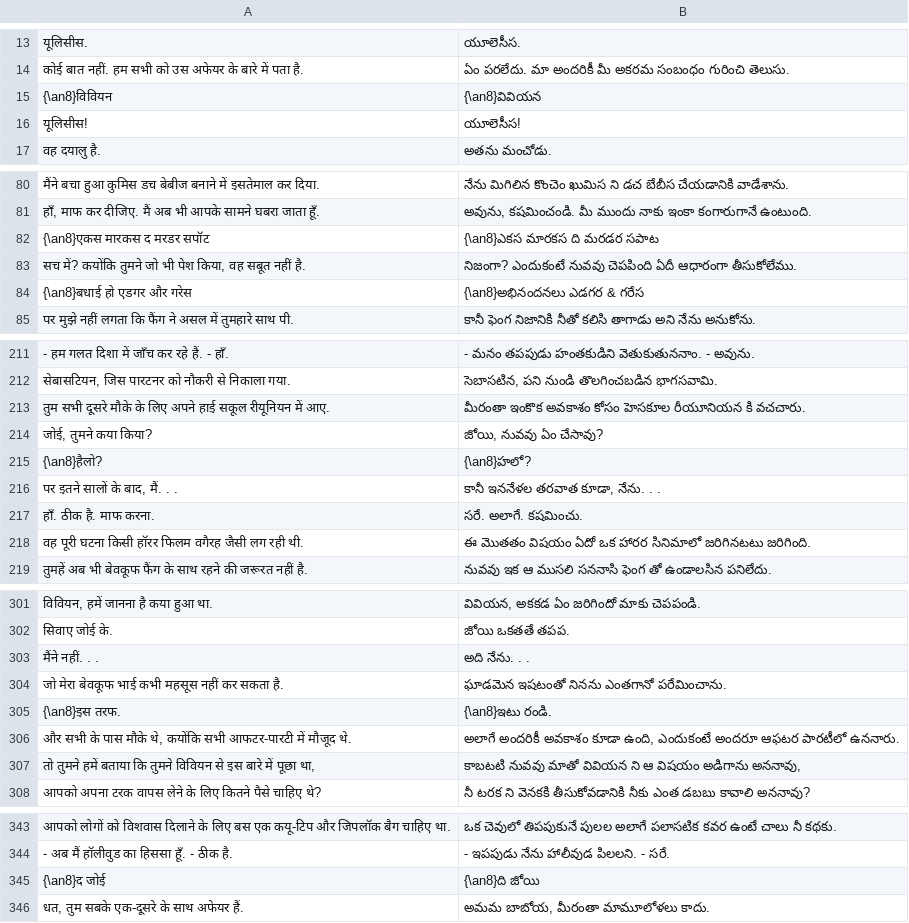
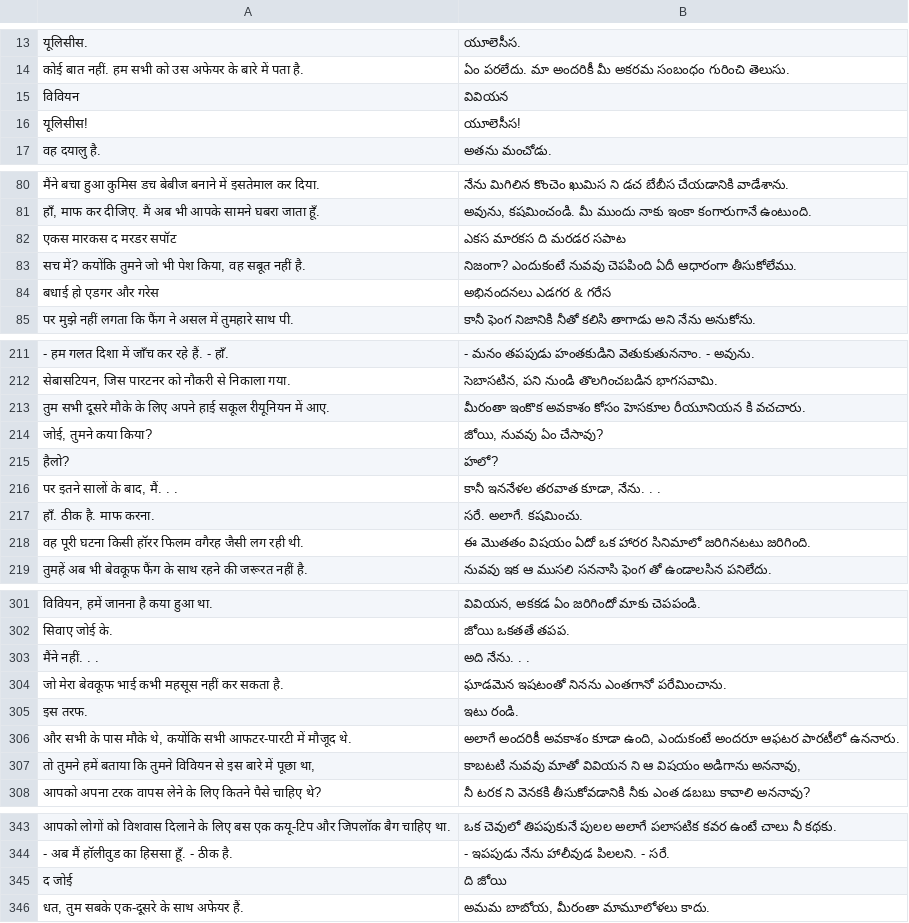
Before and after one commit to NLP-24/Statistical-Machine-Translation-Hindi-Telugu-, a TSV file: data-aligned/data-125_aligned_125.tsv, drawn as a sheet; only a part is shown, gaps mark what is left out; the diff covers the shown part only.

```diff
--- a/data-aligned/data-125_aligned_125.tsv
+++ b/data-aligned/data-125_aligned_125.tsv
@@ -14,3 +14,3 @@
 कोई बात नहीं. हम सभी को उस अफेयर के बारे में पता है.	ఏం పరలేదు. మా అందరికీ మీ అకరమ సంబంధం గురించి తెలుసు.
-{\an8}विवियन	{\an8}వివియన
+विवियन	వివియన
 यूलिसीस!	యూలెసీస!
@@ -81,5 +81,5 @@
 हाँ, माफ कर दीजिए. मैं अब भी आपके सामने घबरा जाता हूँ.	అవును, కషమించండి. మీ ముందు నాకు ఇంకా కంగారుగానే ఉంటుంది.
-{\an8}एकस मारकस द मरडर सपॉट	{\an8}ఎకస మారకస ది మరడర సపాట
+एकस मारकस द मरडर सपॉट	ఎకస మారకస ది మరడర సపాట
 सच में? कयोंकि तुमने जो भी पेश किया, वह सबूत नहीं है.	నిజంగా? ఎందుకంటే నువవు చెపపింది ఏదీ ఆధారంగా తీసుకోలేము.
-{\an8}बधाई हो एडगर और गरेस	{\an8}అభినందనలు ఎడగర & గరేస
+बधाई हो एडगर और गरेस	అభినందనలు ఎడగర & గరేస
 पर मुझे नहीं लगता कि फैंग ने असल में तुमहारे साथ पी.	కానీ ఫెంగ నిజానికి నీతో కలిసి తాగాడు అని నేను అనుకోను.
@@ -214,3 +214,3 @@
 जोई, तुमने कया किया?	జోయి, నువవు ఏం చేసావు?
-{\an8}हैलो?	{\an8}హలో?
+हैलो?	హలో?
 पर इतने सालों के बाद, मैं. . .	కానీ ఇననేళల తరవాత కూడా, నేను. . .
@@ -304,3 +304,3 @@
 जो मेरा बेवकूफ भाई कभी महसूस नहीं कर सकता है.	ఘాడమెన ఇషటంతో నినను ఎంతగానో పరేమించాను.
-{\an8}इस तरफ.	{\an8}ఇటు రండి.
+इस तरफ.	ఇటు రండి.
 और सभी के पास मौके थे, कयोंकि सभी आफटर-पारटी में मौजूद थे.	అలాగే అందరికీ అవకాశం కూడా ఉంది, ఎందుకంటే అందరూ ఆఫటర పారటీలో ఉననారు.
@@ -344,3 +344,3 @@
 - अब मैं हॉलीवुड का हिससा हूँ. - ठीक है.	- ఇపపుడు నేను హాలీవుడ పిలలని. - సరే.
-{\an8}द जोई	{\an8}ది జోయి
+द जोई	ది జోయి
 धत, तुम सबके एक-दूसरे के साथ अफेयर हैं.	అమమ బాబోయ, మీరంతా మామూలోళలు కాదు.
```
Also changed, not shown: 2 added rows, 2 removed rows and 12 edited cells elsewhere in this file, data-aligned/data-100_aligned_100.tsv, data-aligned/data-123_aligned_123.tsv, 22 other files.
